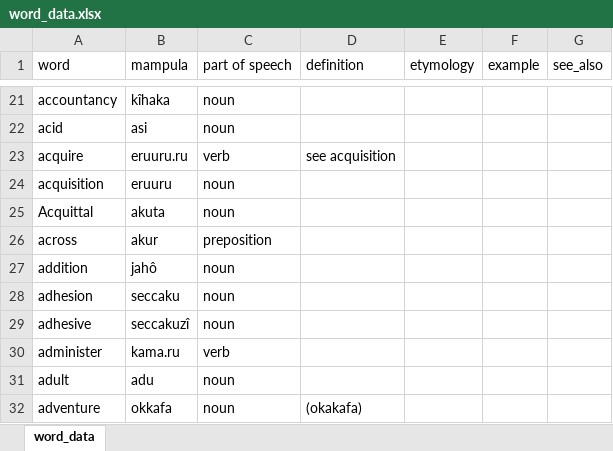
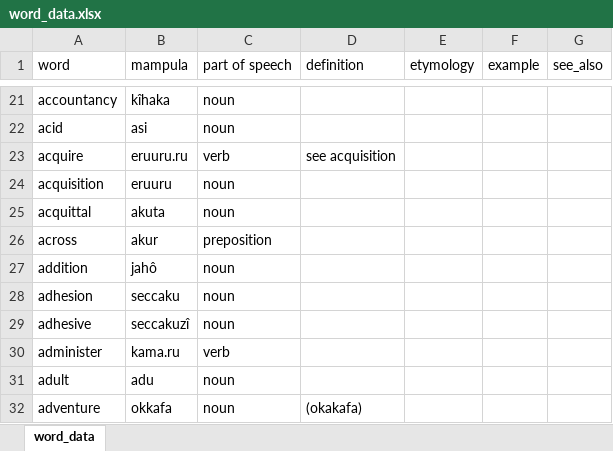
Before and after one commit to AlexAndPedro/alexandpedro.github.io, an Excel workbook: data/word_data.xlsx, sheet word_data, drawn as a sheet; only a part is shown, gaps mark what is left out; values as stored, in another font and other column widths than the file's, no borders; conditional formats not drawn; the diff covers the shown part only; the diff names each change by its address in the sheet, - before the commit and + after, or states it on an @@ line.

Commit message:
updated data

```diff
--- a/data/word_data.xlsx (sheet word_data)
+++ b/data/word_data.xlsx (sheet word_data)
-A25 (word): Acquittal
+A25 (word): acquittal
```
Also changed, not shown: 3 added rows, 5 removed rows and 24 edited cells elsewhere in this sheet, 1 other file.
